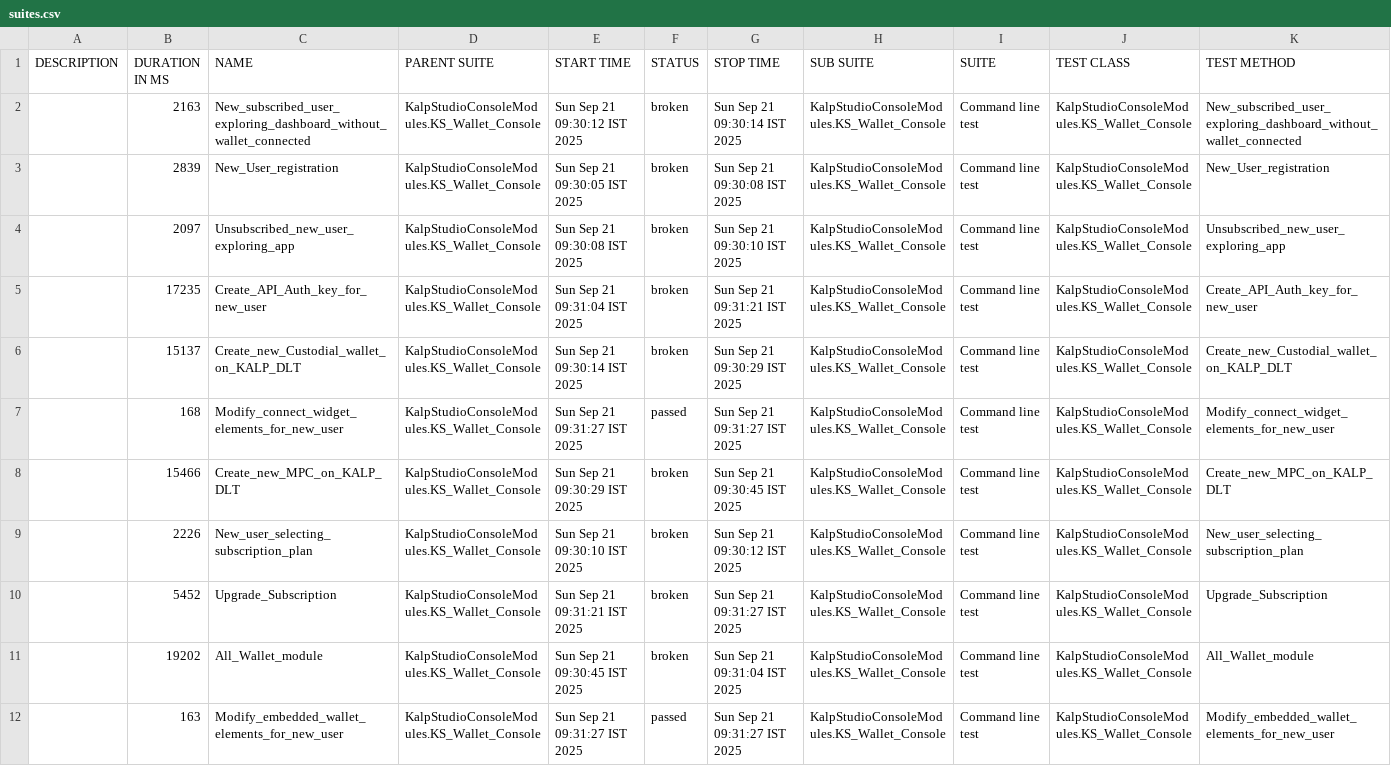
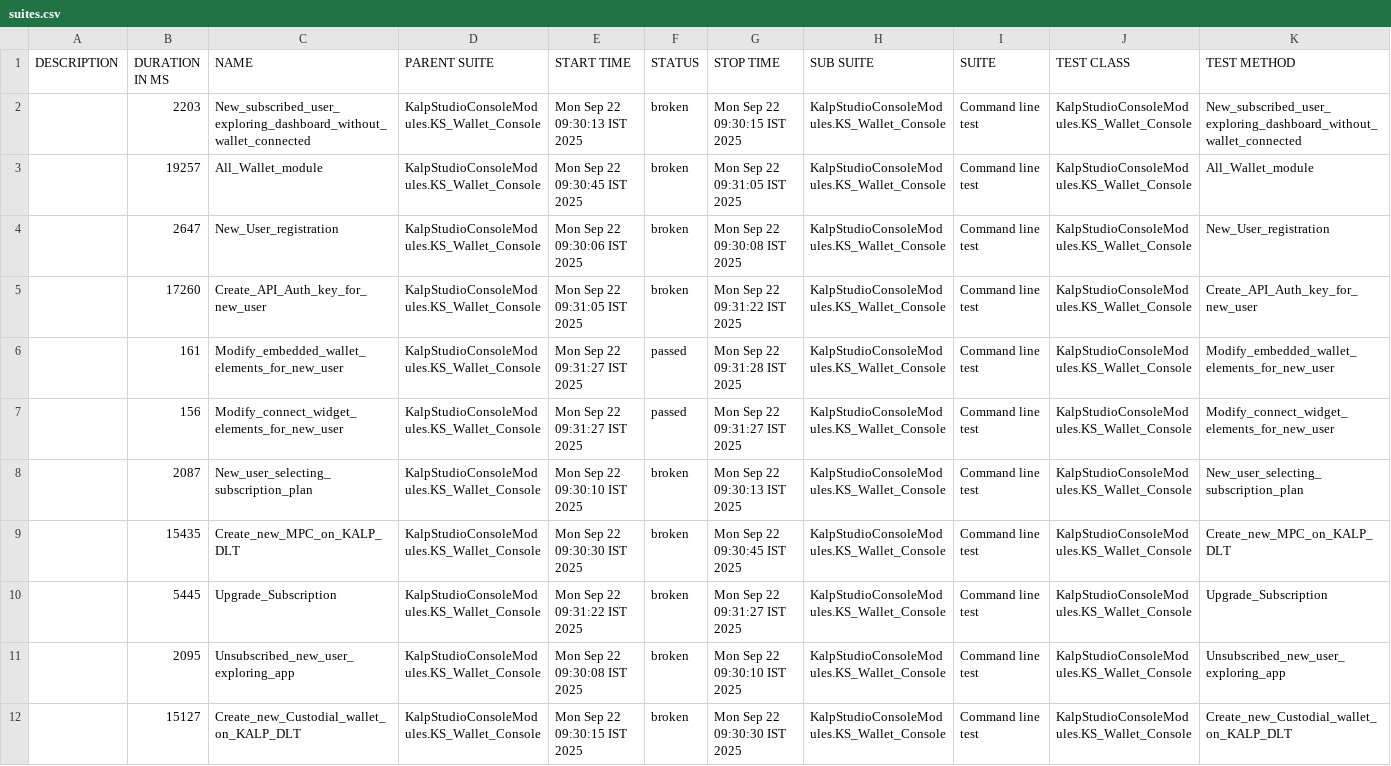
Before and after one commit to shahabp2e/Kalp-automation-allure-report, a CSV file: data/suites.csv, drawn as a sheet; removed rows and columns are numbered as before the commit, all else as after; the diff names each change by its address in the sheet, - before the commit and + after, or states it on an @@ line.

```diff
--- a/data/suites.csv
+++ b/data/suites.csv
-B2 (DURATION IN MS): 2163
+B2 (DURATION IN MS): 2203
-E2 (START TIME): Sun Sep 21 09:30:12 IST 2025
+E2 (START TIME): Mon Sep 22 09:30:13 IST 2025
-G2 (STOP TIME): Sun Sep 21 09:30:14 IST 2025
+G2 (STOP TIME): Mon Sep 22 09:30:15 IST 2025
+row 3:  | 19257 | All_Wallet_module | KalpStudioConsoleModules.KS_Wallet_Console | Mon Sep 22 09:30:45 IST 2025 | broken | Mon Sep 22 09:31:05 IST 2025 | KalpStudioConsoleModules.KS_Wallet_Console | Command line test | KalpStudioConsoleModules.KS_Wallet_Console | All_Wallet_module
-B4 (DURATION IN MS): 2839
+B4 (DURATION IN MS): 2647
-E4 (START TIME): Sun Sep 21 09:30:05 IST 2025
+E4 (START TIME): Mon Sep 22 09:30:06 IST 2025
-G4 (STOP TIME): Sun Sep 21 09:30:08 IST 2025
+G4 (STOP TIME): Mon Sep 22 09:30:08 IST 2025
-row 4:  | 2097 | Unsubscribed_new_user_exploring_app | KalpStudioConsoleModules.KS_Wallet_Console | Sun Sep 21 09:30:08 IST 2025 | broken | Sun Sep 21 09:30:10 IST 2025 | KalpStudioConsoleModules.KS_Wallet_Console | Command line test | KalpStudioConsoleModules.KS_Wallet_Console | Unsubscribed_new_user_exploring_app
-B5 (DURATION IN MS): 17235
+B5 (DURATION IN MS): 17260
-E5 (START TIME): Sun Sep 21 09:31:04 IST 2025
+E5 (START TIME): Mon Sep 22 09:31:05 IST 2025
-G5 (STOP TIME): Sun Sep 21 09:31:21 IST 2025
+G5 (STOP TIME): Mon Sep 22 09:31:22 IST 2025
-B6 (DURATION IN MS): 15137
+B6 (DURATION IN MS): 161
-C6 (NAME): Create_new_Custodial_wallet_on_KALP_DLT
+C6 (NAME): Modify_embedded_wallet_elements_for_new_user
-E6 (START TIME): Sun Sep 21 09:30:14 IST 2025
+E6 (START TIME): Mon Sep 22 09:31:27 IST 2025
-F6 (STATUS): broken
+F6 (STATUS): passed
-G6 (STOP TIME): Sun Sep 21 09:30:29 IST 2025
+G6 (STOP TIME): Mon Sep 22 09:31:28 IST 2025
-K6 (TEST METHOD): Create_new_Custodial_wallet_on_KALP_DLT
+K6 (TEST METHOD): Modify_embedded_wallet_elements_for_new_user
-B7 (DURATION IN MS): 168
+B7 (DURATION IN MS): 156
-E7 (START TIME): Sun Sep 21 09:31:27 IST 2025
+E7 (START TIME): Mon Sep 22 09:31:27 IST 2025
-G7 (STOP TIME): Sun Sep 21 09:31:27 IST 2025
+G7 (STOP TIME): Mon Sep 22 09:31:27 IST 2025
-row 8:  | 15466 | Create_new_MPC_on_KALP_DLT | KalpStudioConsoleModules.KS_Wallet_Console | Sun Sep 21 09:30:29 IST 2025 | broken | Sun Sep 21 09:30:45 IST 2025 | KalpStudioConsoleModules.KS_Wallet_Console | Command line test | KalpStudioConsoleModules.KS_Wallet_Console | Create_new_MPC_on_KALP_DLT
-B8 (DURATION IN MS): 2226
+B8 (DURATION IN MS): 2087
-E8 (START TIME): Sun Sep 21 09:30:10 IST 2025
+E8 (START TIME): Mon Sep 22 09:30:10 IST 2025
-G8 (STOP TIME): Sun Sep 21 09:30:12 IST 2025
+G8 (STOP TIME): Mon Sep 22 09:30:13 IST 2025
+row 9:  | 15435 | Create_new_MPC_on_KALP_DLT | KalpStudioConsoleModules.KS_Wallet_Console | Mon Sep 22 09:30:30 IST 2025 | broken | Mon Sep 22 09:30:45 IST 2025 | KalpStudioConsoleModules.KS_Wallet_Console | Command line test | KalpStudioConsoleModules.KS_Wallet_Console | Create_new_MPC_on_KALP_DLT
-B10 (DURATION IN MS): 5452
+B10 (DURATION IN MS): 5445
-E10 (START TIME): Sun Sep 21 09:31:21 IST 2025
+E10 (START TIME): Mon Sep 22 09:31:22 IST 2025
-G10 (STOP TIME): Sun Sep 21 09:31:27 IST 2025
+G10 (STOP TIME): Mon Sep 22 09:31:27 IST 2025
-B11 (DURATION IN MS): 19202
+B11 (DURATION IN MS): 2095
-C11 (NAME): All_Wallet_module
+C11 (NAME): Unsubscribed_new_user_exploring_app
-E11 (START TIME): Sun Sep 21 09:30:45 IST 2025
+E11 (START TIME): Mon Sep 22 09:30:08 IST 2025
-G11 (STOP TIME): Sun Sep 21 09:31:04 IST 2025
+G11 (STOP TIME): Mon Sep 22 09:30:10 IST 2025
-K11 (TEST METHOD): All_Wallet_module
+K11 (TEST METHOD): Unsubscribed_new_user_exploring_app
-B12 (DURATION IN MS): 163
+B12 (DURATION IN MS): 15127
-C12 (NAME): Modify_embedded_wallet_elements_for_new_user
+C12 (NAME): Create_new_Custodial_wallet_on_KALP_DLT
-E12 (START TIME): Sun Sep 21 09:31:27 IST 2025
+E12 (START TIME): Mon Sep 22 09:30:15 IST 2025
-F12 (STATUS): passed
+F12 (STATUS): broken
-G12 (STOP TIME): Sun Sep 21 09:31:27 IST 2025
+G12 (STOP TIME): Mon Sep 22 09:30:30 IST 2025
-K12 (TEST METHOD): Modify_embedded_wallet_elements_for_new_user
+K12 (TEST METHOD): Create_new_Custodial_wallet_on_KALP_DLT
```
Also changed, not shown: 37 other files.
